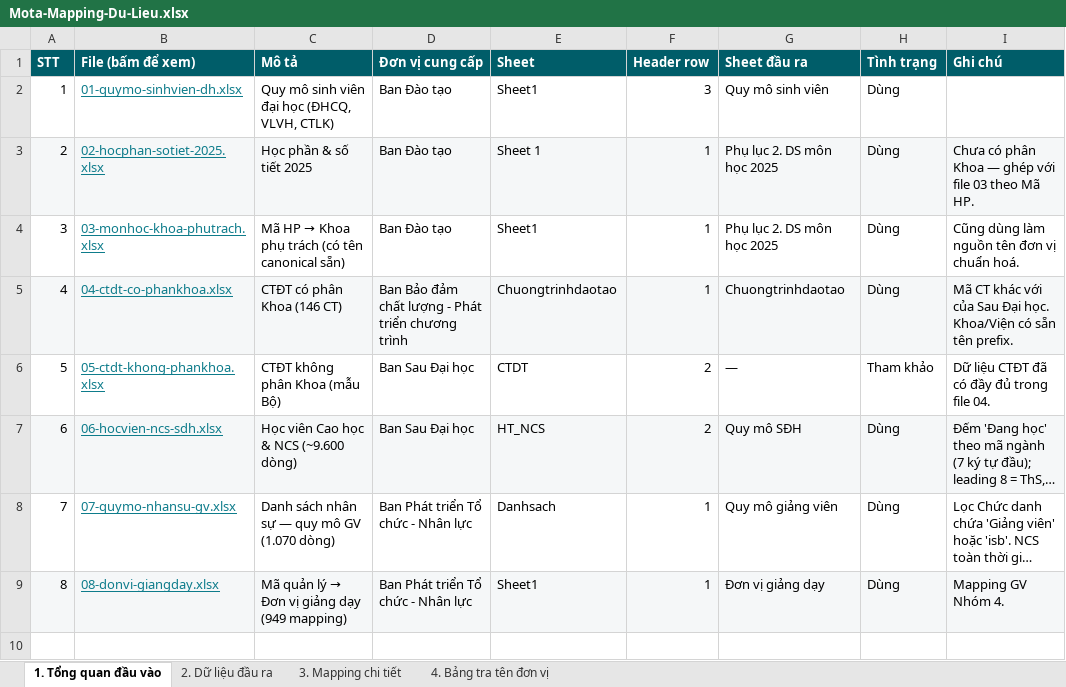
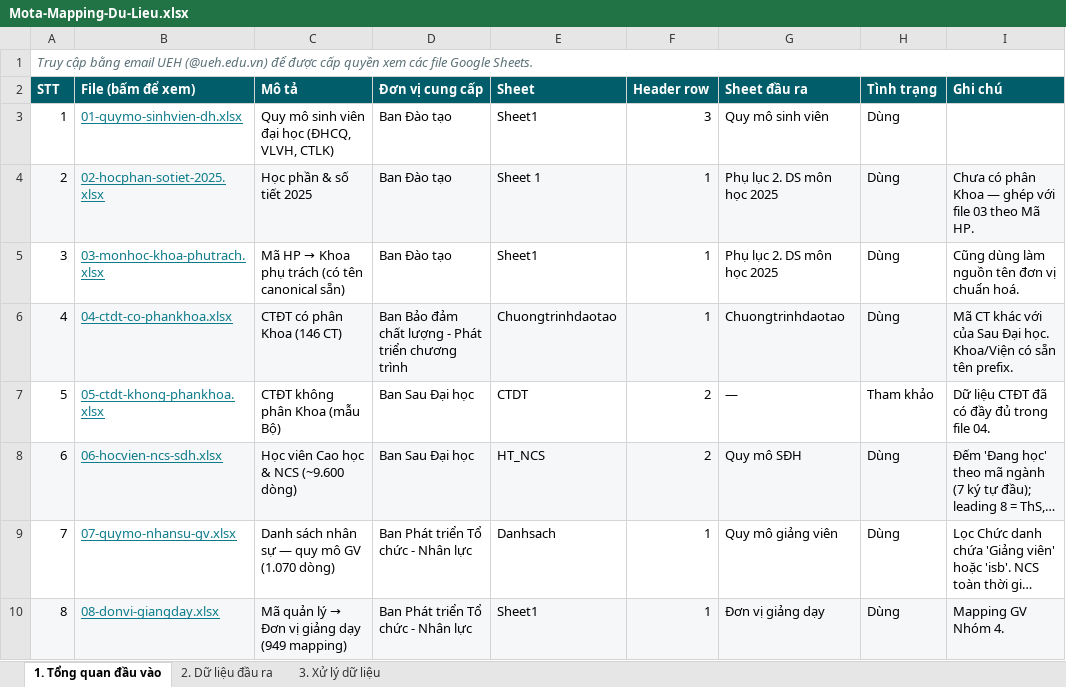
Before and after one commit to phultk-ueh/phultk-ueh.github.io, an Excel workbook: Mota-Mapping-Du-Lieu.xlsx, sheet 1. Tổng quan đầu vào, drawn as a sheet; long unchanged cells end in …; values as stored, in another font and other column widths than the file's, no borders; the diff names each change by its address in the sheet, - before the commit and + after, or states it on an @@ line.

```diff
--- a/Mota-Mapping-Du-Lieu.xlsx (sheet 1. Tổng quan đầu vào)
+++ b/Mota-Mapping-Du-Lieu.xlsx (sheet 1. Tổng quan đầu vào)
-sheet tab: 3. Mapping chi tiết
+sheet tab: 3. Xử lý dữ liệu
-sheet tab: 4. Bảng tra tên đơn vị
+row 1: Truy cập bằng email UEH (@ueh.edu.vn) để được cấp quyền xem các file Google Sheets.
```
Also changed, not shown: sheet 3. Xử lý dữ liệu, 4 other files.
